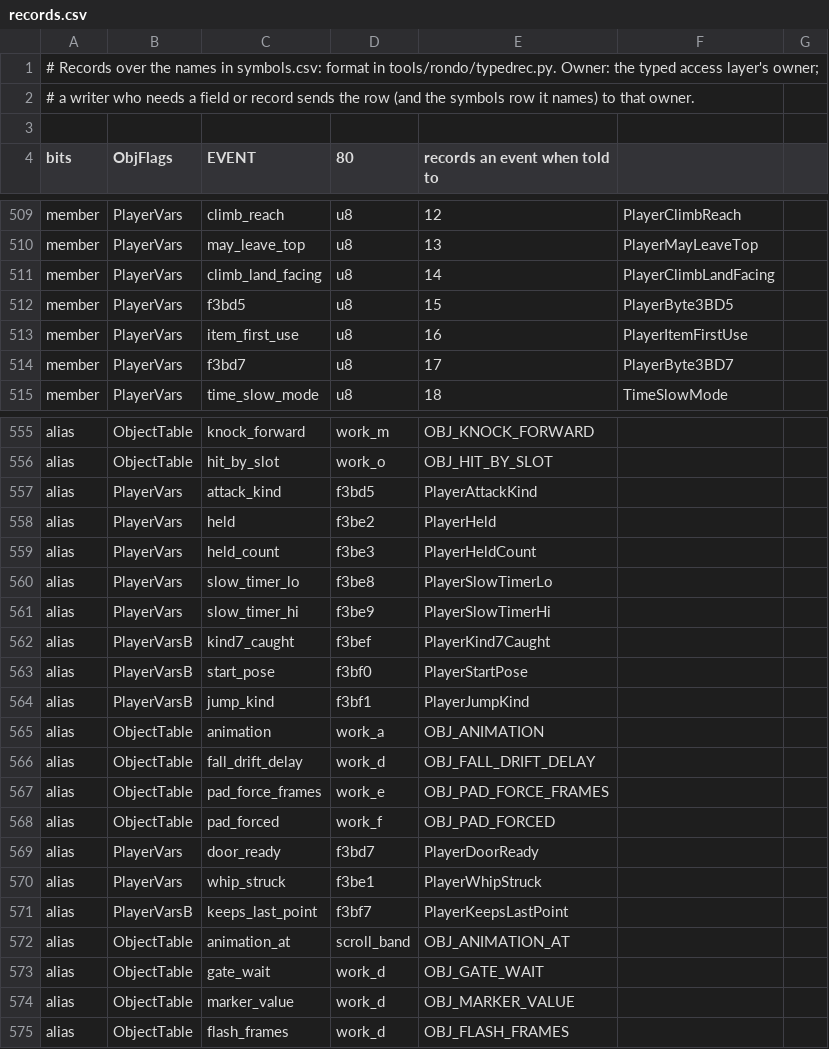
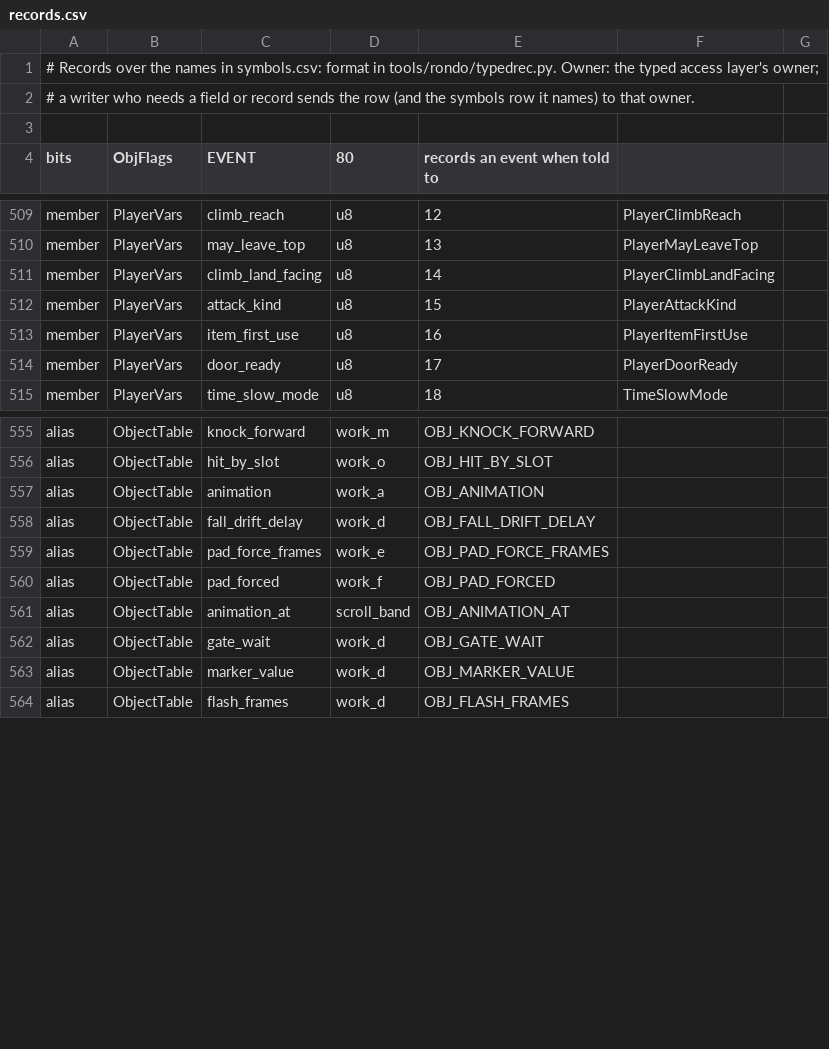
Before and after one commit to jeff-strutb/rondoofblood, a CSV file: config/rondo/records.csv, drawn as a sheet; only a part is shown, gaps mark what is left out; the diff covers the shown part only.

```diff
--- a/config/rondo/records.csv
+++ b/config/rondo/records.csv
@@ -511,5 +511,5 @@ member,PlayerVars,may_leave_top,u8,13,PlayerMayLeaveTop,
 member,PlayerVars,climb_land_facing,u8,14,PlayerClimbLandFacing,
-member,PlayerVars,f3bd5,u8,15,PlayerByte3BD5,
+member,PlayerVars,attack_kind,u8,15,PlayerAttackKind,
 member,PlayerVars,item_first_use,u8,16,PlayerItemFirstUse,
-member,PlayerVars,f3bd7,u8,17,PlayerByte3BD7,
+member,PlayerVars,door_ready,u8,17,PlayerDoorReady,
 member,PlayerVars,time_slow_mode,u8,18,TimeSlowMode,
@@ -556,10 +556,2 @@ alias,ObjectTable,knock_forward,work_m,OBJ_KNOCK_FORWARD
 alias,ObjectTable,hit_by_slot,work_o,OBJ_HIT_BY_SLOT
-alias,PlayerVars,attack_kind,f3bd5,PlayerAttackKind
-alias,PlayerVars,held,f3be2,PlayerHeld
-alias,PlayerVars,held_count,f3be3,PlayerHeldCount
-alias,PlayerVars,slow_timer_lo,f3be8,PlayerSlowTimerLo
-alias,PlayerVars,slow_timer_hi,f3be9,PlayerSlowTimerHi
-alias,PlayerVarsB,kind7_caught,f3bef,PlayerKind7Caught
-alias,PlayerVarsB,start_pose,f3bf0,PlayerStartPose
-alias,PlayerVarsB,jump_kind,f3bf1,PlayerJumpKind
 alias,ObjectTable,animation,work_a,OBJ_ANIMATION
@@ -568,5 +560,2 @@ alias,ObjectTable,pad_force_frames,work_e,OBJ_PAD_FORCE_FRAMES
 alias,ObjectTable,pad_forced,work_f,OBJ_PAD_FORCED
-alias,PlayerVars,door_ready,f3bd7,PlayerDoorReady
-alias,PlayerVars,whip_struck,f3be1,PlayerWhipStruck
-alias,PlayerVarsB,keeps_last_point,f3bf7,PlayerKeepsLastPoint
 alias,ObjectTable,animation_at,scroll_band,OBJ_ANIMATION_AT
```
Also changed, not shown: 18 edited cells elsewhere in this file, config/rondo/symbols.csv, 35 other files.
